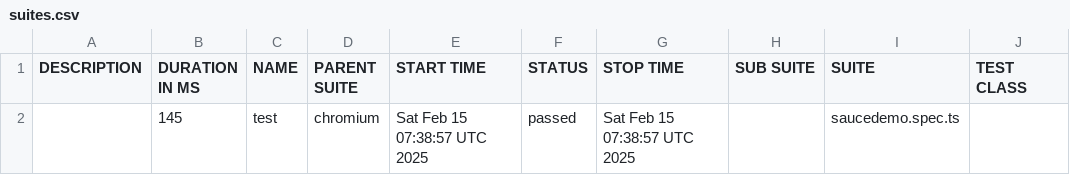
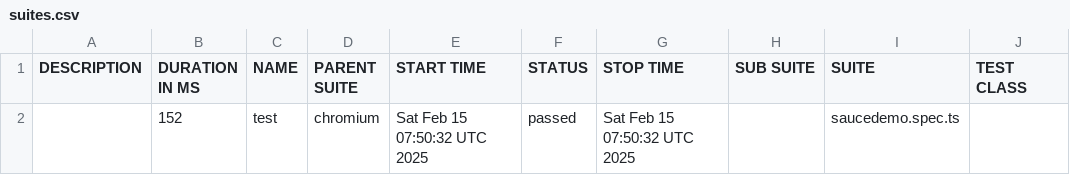
Before and after one commit to shg182/githubactionsdemo, a CSV file: data/suites.csv, drawn as a sheet; only a part is shown; the diff names each change by its address in the sheet, - before the commit and + after, or states it on an @@ line.

```diff
--- a/data/suites.csv
+++ b/data/suites.csv
-B2 (DURATION IN MS): 145
+B2 (DURATION IN MS): 152
-E2 (START TIME): Sat Feb 15 07:38:57 UTC 2025
+E2 (START TIME): Sat Feb 15 07:50:32 UTC 2025
-G2 (STOP TIME): Sat Feb 15 07:38:57 UTC 2025
+G2 (STOP TIME): Sat Feb 15 07:50:32 UTC 2025
```
Also changed, not shown: 30 other files.
